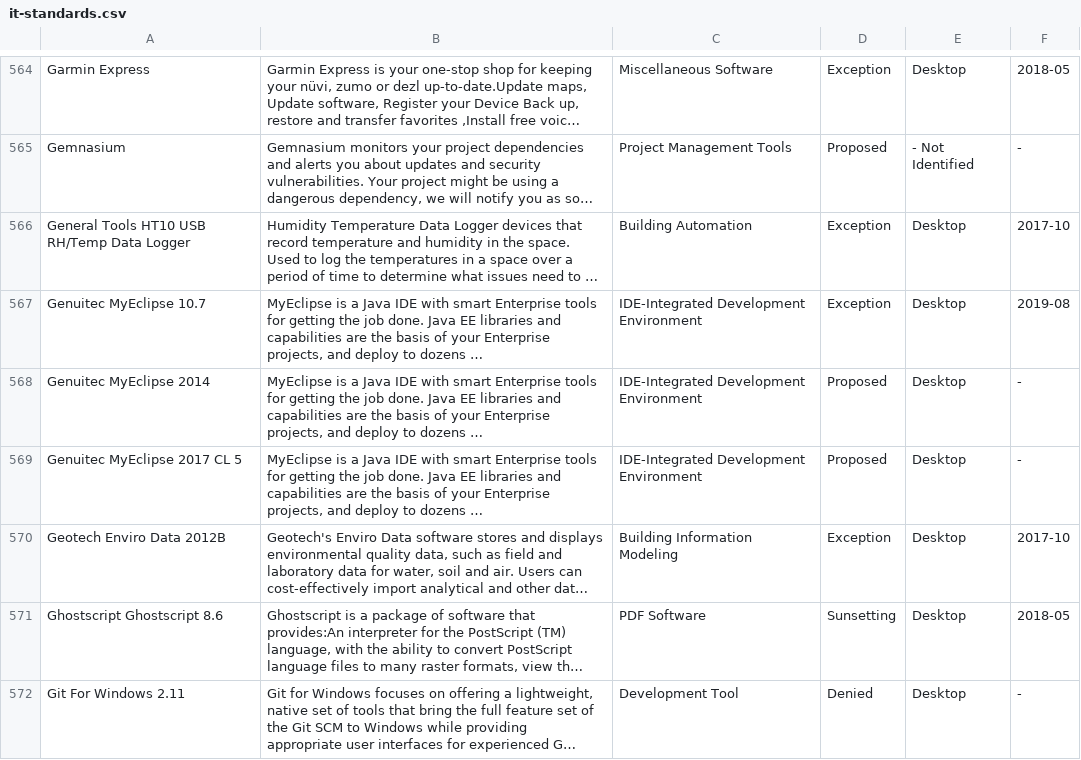
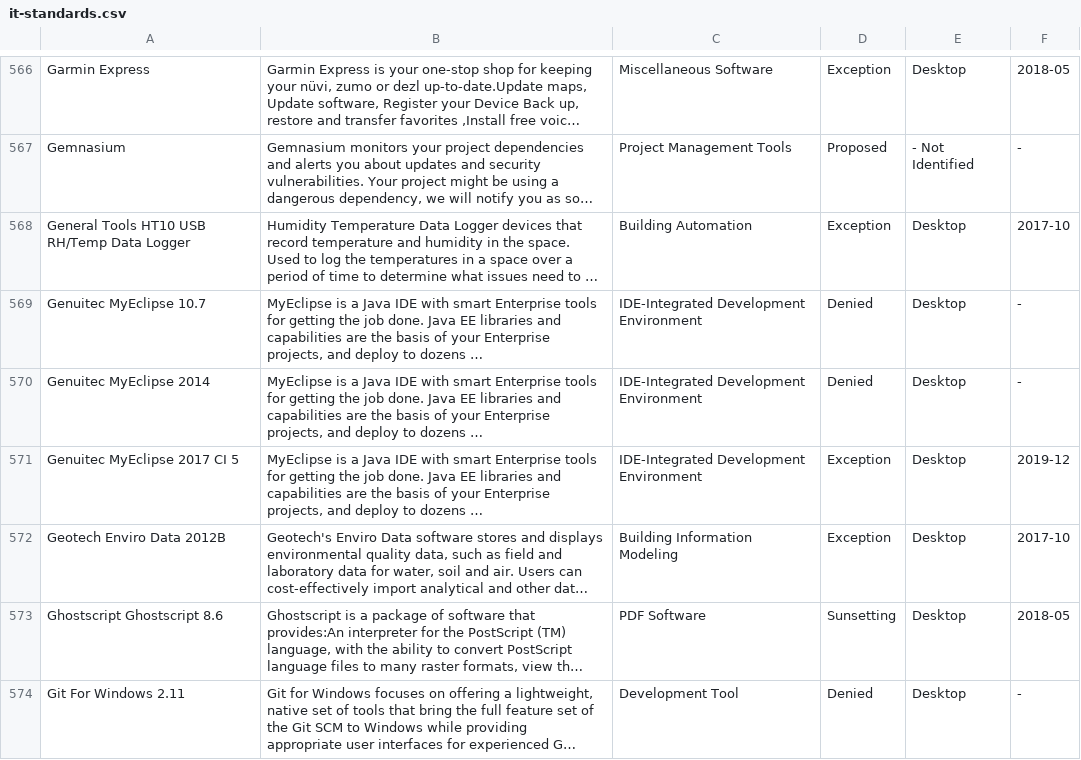
Before and after one commit to GSA/data, a CSV file: enterprise-architecture/it-standards.csv, drawn as a sheet; only a part is shown, gaps mark what is left out; long unchanged cells end in …; addresses are those after the commit; the diff covers the shown part only; the diff names each change by its address in the sheet, - before the commit and + after, or states it on an @@ line.

Commit message:
update IT Standards List

```diff
--- a/enterprise-architecture/it-standards.csv
+++ b/enterprise-architecture/it-standards.csv
-D569: Exception
+D569: Denied
-F569: 2019-08
+F569: -
-D570: Proposed
+D570: Denied
-A571: Genuitec MyEclipse 2017 CL 5
+A571: Genuitec MyEclipse 2017 CI 5
-D571: Proposed
+D571: Exception
-F571: -
+F571: 2019-12
```
Also changed, not shown: 3 added rows and 10 edited cells elsewhere in this file.
